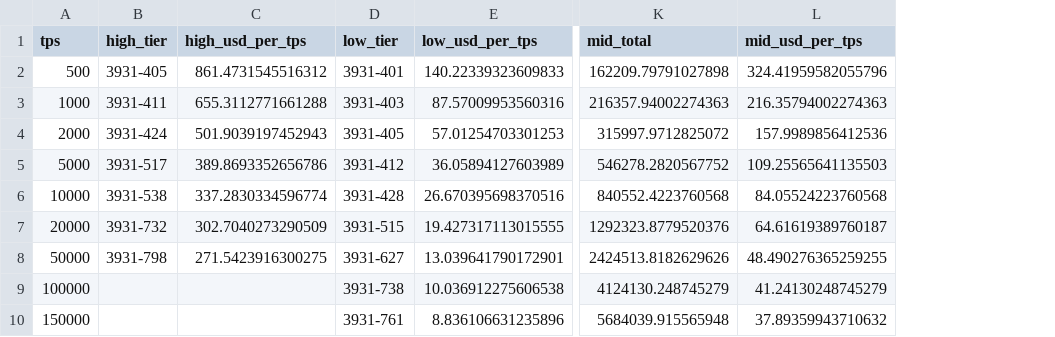
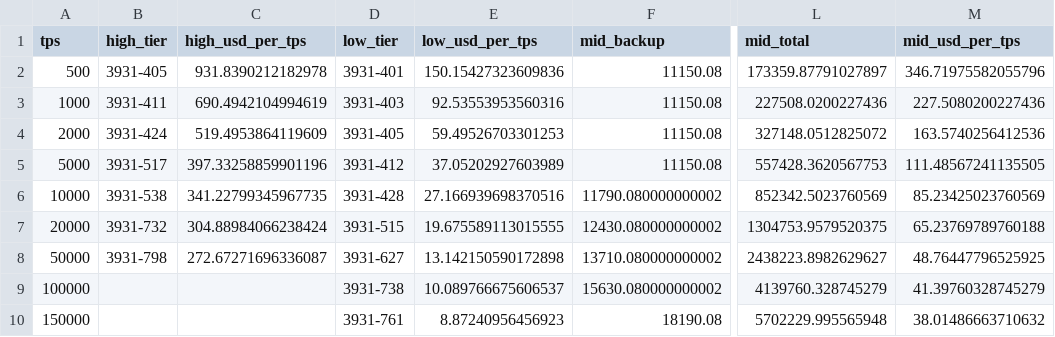
Before and after one commit to Ehan0022/CSE4398, a CSV file: CSE4398/Work_Emirhan/data/out/range_curve_oltp_rw.csv, drawn as a sheet; only a part is shown, gaps mark what is left out; addresses are those after the commit; the diff names each change by its address in the sheet, - before the commit and + after, or states it on an @@ line.

```diff
--- a/CSE4398/Work_Emirhan/data/out/range_curve_oltp_rw.csv
+++ b/CSE4398/Work_Emirhan/data/out/range_curve_oltp_rw.csv
+column F (mid_backup), rows 2-10: 11150.08 | 11150.08 | 11150.08 | 11150.08 | 11790.080000000002 | 12430.080000000002 | 13710.080000000002 | 15630.080000000002 | 18190.08
-C2 (high_usd_per_tps): 861.4731545516312
+C2 (high_usd_per_tps): 931.8390212182978
-E2 (low_usd_per_tps): 140.22339323609833
+E2 (low_usd_per_tps): 150.15427323609836
-L2 (mid_total): 162209.79791027898
+L2 (mid_total): 173359.87791027897
-M2 (mid_usd_per_tps): 324.41959582055796
+M2 (mid_usd_per_tps): 346.71975582055796
-C3 (high_usd_per_tps): 655.3112771661288
+C3 (high_usd_per_tps): 690.4942104994619
-E3 (low_usd_per_tps): 87.57009953560316
+E3 (low_usd_per_tps): 92.53553953560316
-L3 (mid_total): 216357.94002274363
+L3 (mid_total): 227508.0200227436
-M3 (mid_usd_per_tps): 216.35794002274363
+M3 (mid_usd_per_tps): 227.5080200227436
-C4 (high_usd_per_tps): 501.9039197452943
+C4 (high_usd_per_tps): 519.4953864119609
-E4 (low_usd_per_tps): 57.01254703301253
+E4 (low_usd_per_tps): 59.49526703301253
-L4 (mid_total): 315997.9712825072
+L4 (mid_total): 327148.0512825072
-M4 (mid_usd_per_tps): 157.9989856412536
+M4 (mid_usd_per_tps): 163.5740256412536
-C5 (high_usd_per_tps): 389.8693352656786
+C5 (high_usd_per_tps): 397.33258859901196
-E5 (low_usd_per_tps): 36.05894127603989
+E5 (low_usd_per_tps): 37.05202927603989
-L5 (mid_total): 546278.2820567752
+L5 (mid_total): 557428.3620567753
-M5 (mid_usd_per_tps): 109.25565641135503
+M5 (mid_usd_per_tps): 111.48567241135505
-C6 (high_usd_per_tps): 337.2830334596774
+C6 (high_usd_per_tps): 341.22799345967735
-E6 (low_usd_per_tps): 26.670395698370516
+E6 (low_usd_per_tps): 27.166939698370516
-L6 (mid_total): 840552.4223760568
+L6 (mid_total): 852342.5023760569
-M6 (mid_usd_per_tps): 84.05524223760568
+M6 (mid_usd_per_tps): 85.23425023760569
-C7 (high_usd_per_tps): 302.7040273290509
+C7 (high_usd_per_tps): 304.88984066238424
-E7 (low_usd_per_tps): 19.427317113015555
+E7 (low_usd_per_tps): 19.675589113015555
-L7 (mid_total): 1292323.8779520376
+L7 (mid_total): 1304753.9579520375
-M7 (mid_usd_per_tps): 64.61619389760187
+M7 (mid_usd_per_tps): 65.23769789760188
-C8 (high_usd_per_tps): 271.5423916300275
+C8 (high_usd_per_tps): 272.67271696336087
-E8 (low_usd_per_tps): 13.039641790172901
+E8 (low_usd_per_tps): 13.142150590172898
-L8 (mid_total): 2424513.8182629626
+L8 (mid_total): 2438223.8982629627
-M8 (mid_usd_per_tps): 48.490276365259255
+M8 (mid_usd_per_tps): 48.76447796525925
-E9 (low_usd_per_tps): 10.036912275606538
+E9 (low_usd_per_tps): 10.089766675606537
-L9 (mid_total): 4124130.248745279
+L9 (mid_total): 4139760.328745279
-M9 (mid_usd_per_tps): 41.24130248745279
+M9 (mid_usd_per_tps): 41.39760328745279
-E10 (low_usd_per_tps): 8.836106631235896
+E10 (low_usd_per_tps): 8.87240956456923
-L10 (mid_total): 5684039.915565948
+L10 (mid_total): 5702229.995565948
-M10 (mid_usd_per_tps): 37.89359943710632
+M10 (mid_usd_per_tps): 38.01486663710632
```
Also changed, not shown: CSE4398/Work_Emirhan/data/out/range_curve_redp_light.csv, 8 other files.
